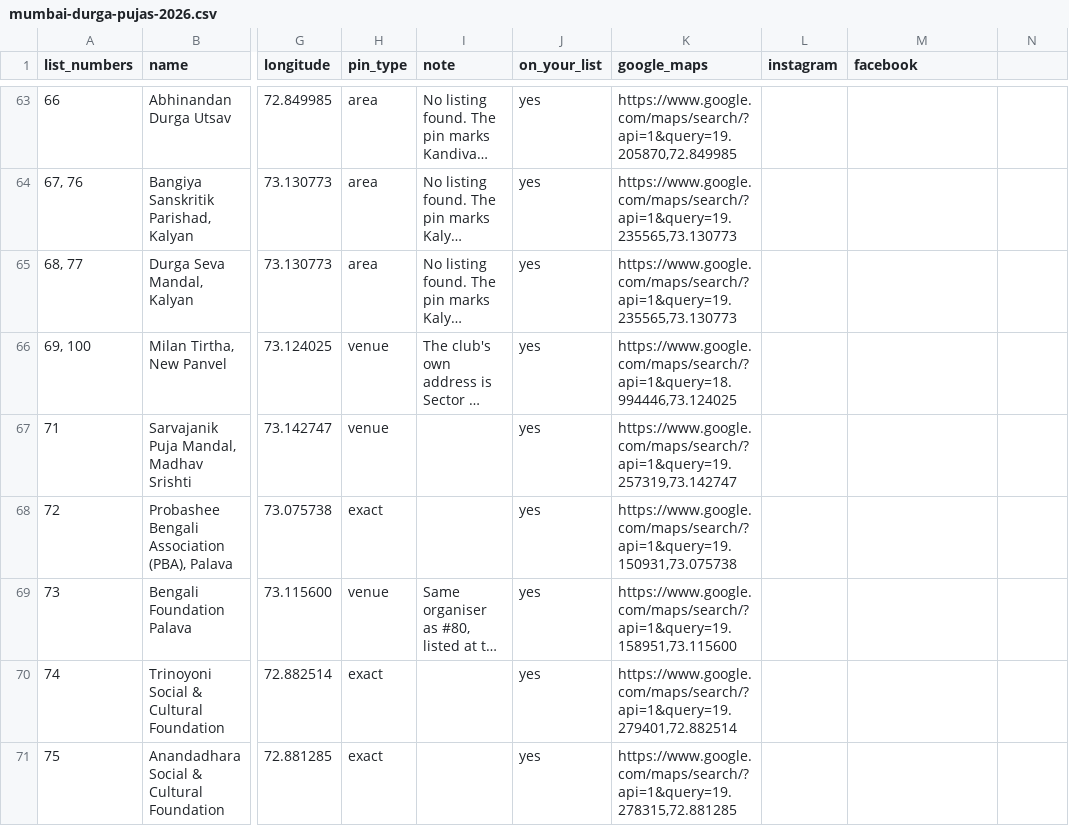
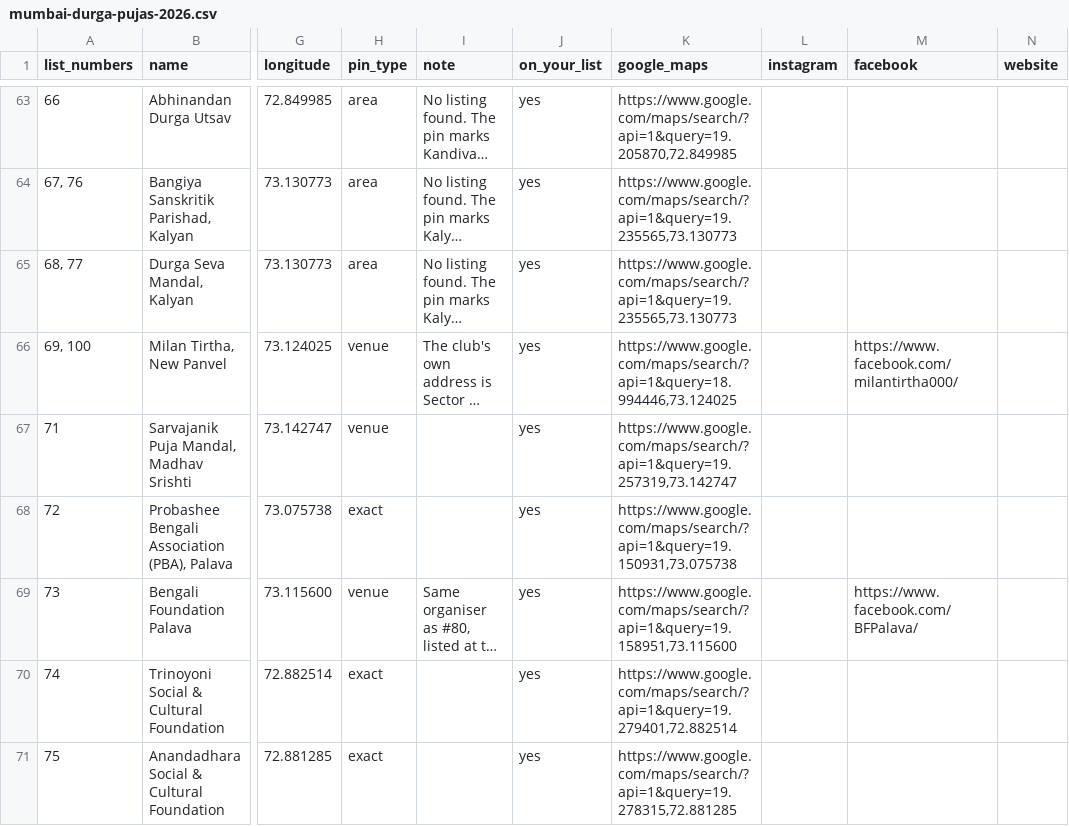
Before and after one commit to somdeepkundu/somdeepkundu.github.io, a CSV file: docs/pujo-map/mumbai-durga-pujas-2026.csv, drawn as a sheet; only a part is shown, gaps mark what is left out; long unchanged cells end in …; the diff covers the shown part only; the diff names each change by its address in the sheet, - before the commit and + after, or states it on an @@ line.

```diff
--- a/docs/pujo-map/mumbai-durga-pujas-2026.csv
+++ b/docs/pujo-map/mumbai-durga-pujas-2026.csv
-N1: (empty)
+N1: website
-M66 (facebook): (empty)
+M66 (facebook): https://www.facebook.com/milantirtha000/
-M69 (facebook): (empty)
+M69 (facebook): https://www.facebook.com/BFPalava/
```
Also changed, not shown: 11 edited cells elsewhere in this file, 3 other files.
